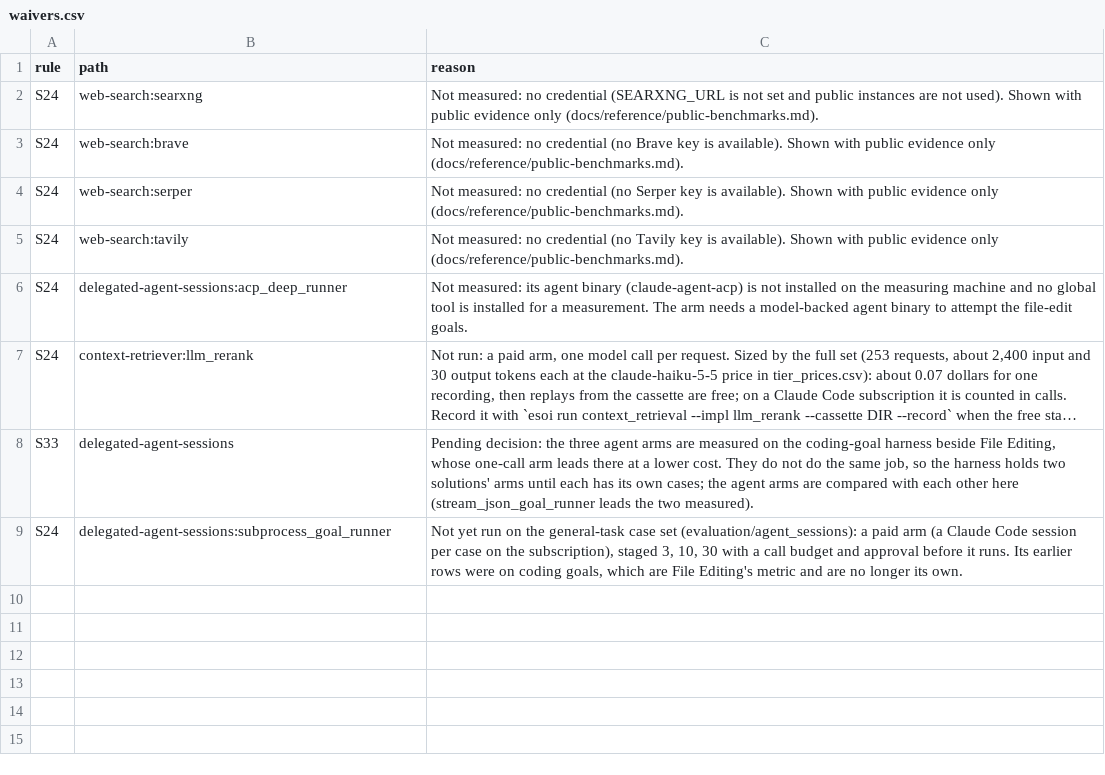
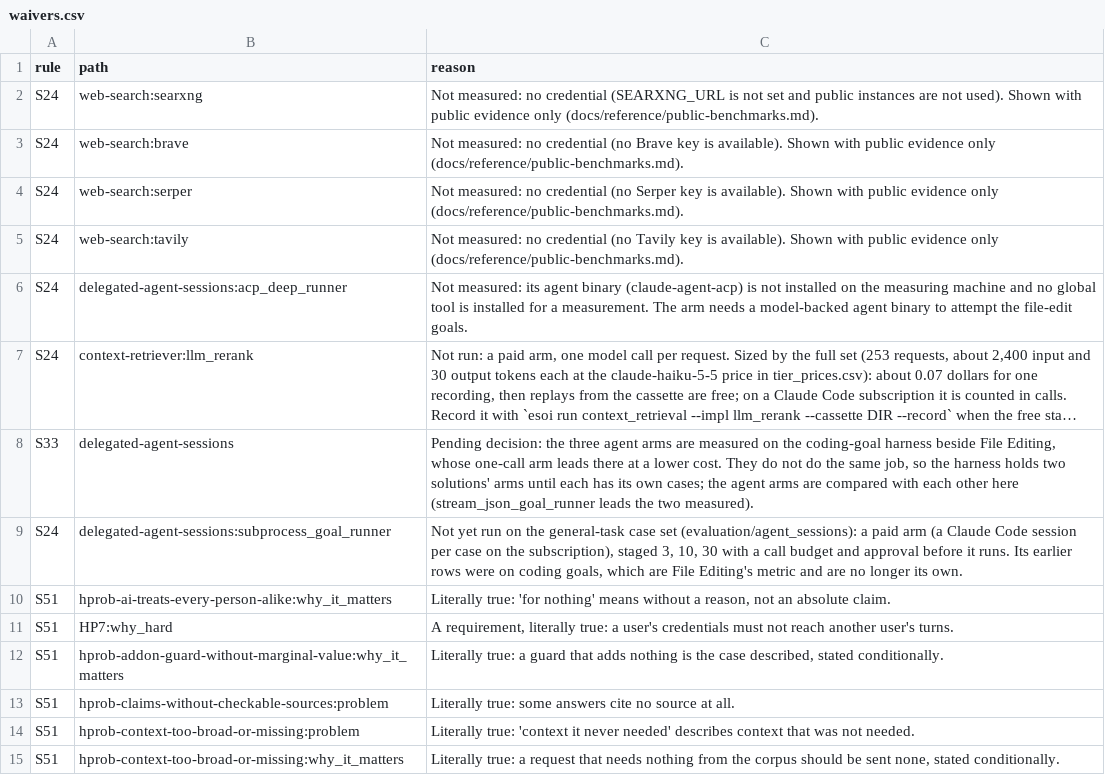
Before and after one commit to SpiritualData/ai-hub-of-hubs-structure, a CSV file: esoi/waivers.csv, drawn as a sheet; long unchanged cells end in …; the diff names each change by its address in the sheet, - before the commit and + after, or states it on an @@ line.

```diff
--- a/esoi/waivers.csv
+++ b/esoi/waivers.csv
+row 10: S51 | hprob-ai-treats-every-person-alike:why_it_matters | Literally true: 'for nothing' means without a reason, not an absolute claim.
+row 11: S51 | HP7:why_hard | A requirement, literally true: a user's credentials must not reach another user's turns.
+row 12: S51 | hprob-addon-guard-without-marginal-value:why_it_matters | Literally true: a guard that adds nothing is the case described, stated conditionally.
+row 13: S51 | hprob-claims-without-checkable-sources:problem | Literally true: some answers cite no source at all.
+row 14: S51 | hprob-context-too-broad-or-missing:problem | Literally true: 'context it never needed' describes context that was not needed.
+row 15: S51 | hprob-context-too-broad-or-missing:why_it_matters | Literally true: a request that needs nothing from the corpus should be sent none, stated conditionally.
```
Also changed, not shown: esoi/tracker/ideals.csv, esoi/tracker/problems.csv, 53 other files.
